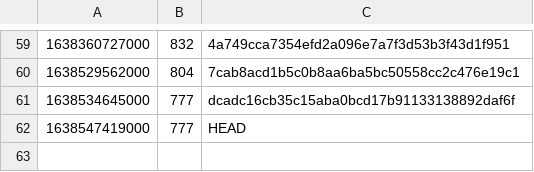
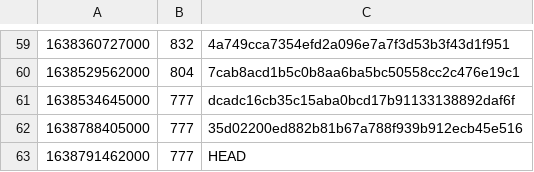
Before and after one commit to guardian/support-frontend, a CSV file: support-frontend/ts-error-history.csv, drawn as a sheet; only a part is shown, gaps mark what is left out.

```diff
--- a/support-frontend/ts-error-history.csv
+++ b/support-frontend/ts-error-history.csv
@@ -61,2 +61,3 @@
 1638534645000,777,dcadc16cb35c15aba0bcd17b91133138892daf6f
-1638547419000,777,HEAD
+1638788405000,777,35d02200ed882b81b67a788f939b912ecb45e516
+1638791462000,777,HEAD
```
Also changed, not shown: 3 other files.
